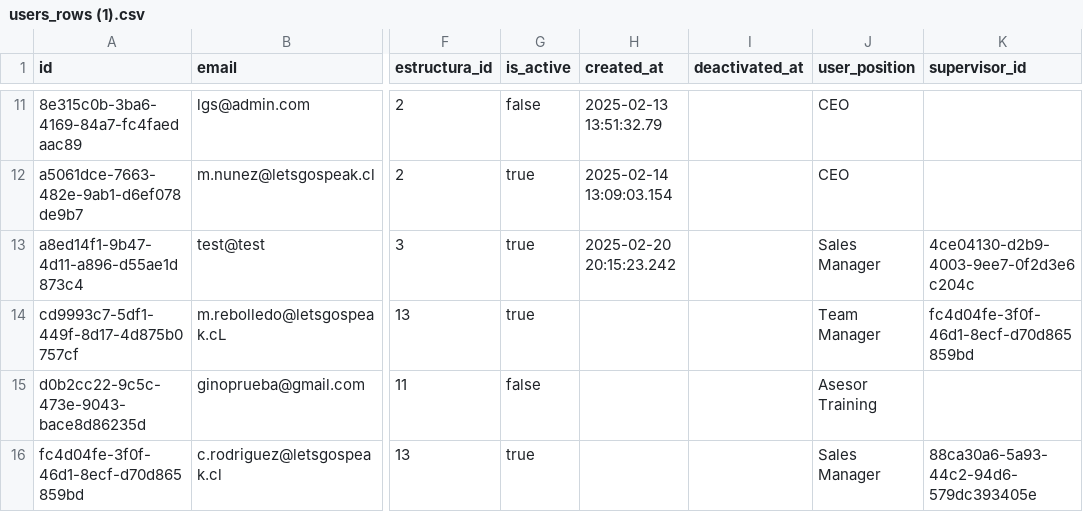
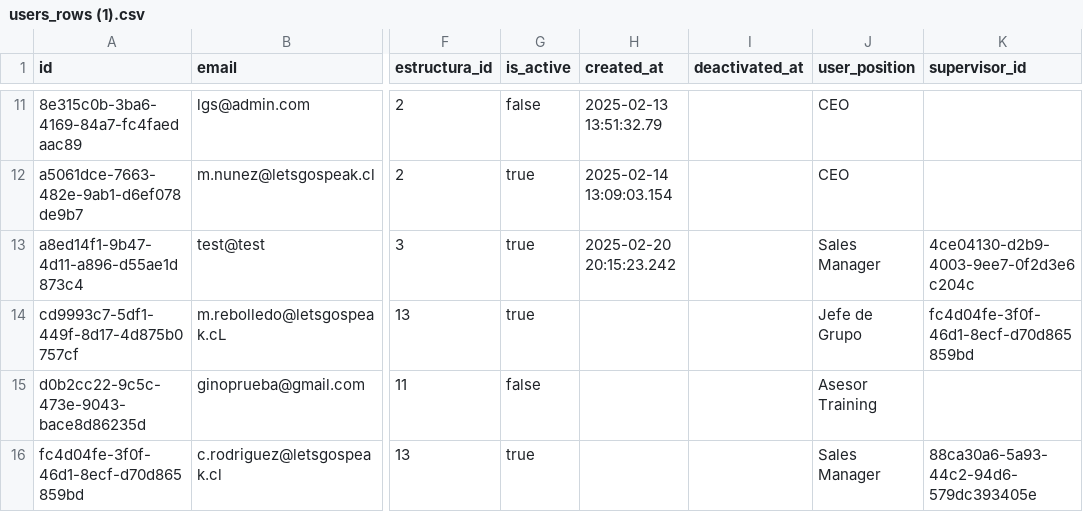
Before and after one commit to ginogen/crm-fusion-platform, a CSV file: users_rows (1).csv, drawn as a sheet; only a part is shown, gaps mark what is left out; the diff names each change by its address in the sheet, - before the commit and + after, or states it on an @@ line.

```diff
--- a/users_rows (1).csv
+++ b/users_rows (1).csv
-J14 (user_position): Team Manager
+J14 (user_position): Jefe de Grupo
```
Also changed, not shown: estructura_permisos_rows.csv, 12 other files.
